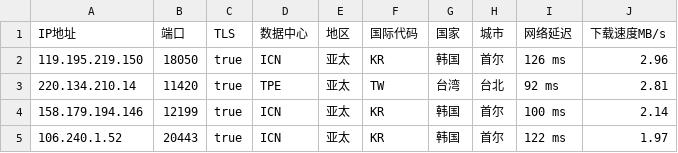
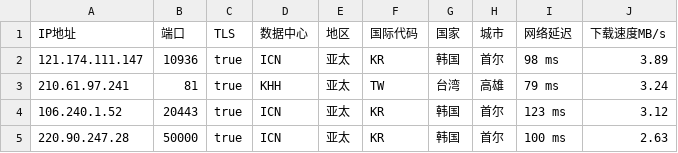
Before and after one commit to CEG1225/csv, a CSV file: peng.csv, drawn as a sheet.

Commit message:
Updated ip.txt automatically

```diff
--- a/peng.csv
+++ b/peng.csv
@@ -1,5 +1,5 @@
 IP地址,端口,TLS,数据中心,地区,国际代码,国家,城市,网络延迟,下载速度MB/s
-119.195.219.150,18050,true,ICN,亚太,KR,韩国,首尔,126 ms,2.96
-220.134.210.14,11420,true,TPE,亚太,TW,台湾,台北,92 ms,2.81
-158.179.194.146,12199,true,ICN,亚太,KR,韩国,首尔,100 ms,2.14
-106.240.1.52,20443,true,ICN,亚太,KR,韩国,首尔,122 ms,1.97
+121.174.111.147,10936,true,ICN,亚太,KR,韩国,首尔,98 ms,3.89
+210.61.97.241,81,true,KHH,亚太,TW,台湾,高雄,79 ms,3.24
+106.240.1.52,20443,true,ICN,亚太,KR,韩国,首尔,123 ms,3.12
+220.90.247.28,50000,true,ICN,亚太,KR,韩国,首尔,100 ms,2.63
```
